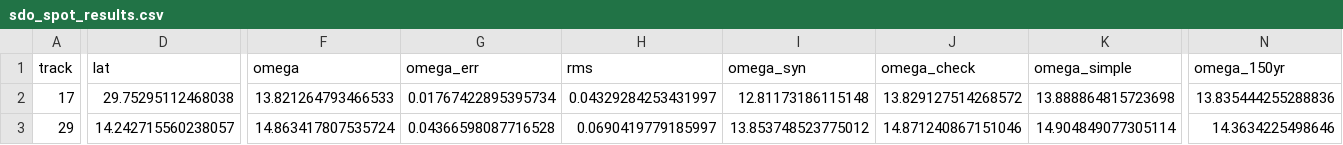
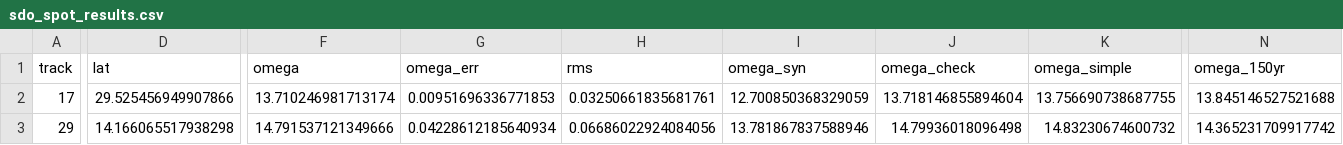
Before and after one commit to 1122233444/Planet-Hack-2026, a CSV file: data/rotation/sdo_spot_results.csv, drawn as a sheet; only a part is shown, gaps mark what is left out; the diff covers the shown part only; the diff names each change by its address in the sheet, - before the commit and + after, or states it on an @@ line.

```diff
--- a/data/rotation/sdo_spot_results.csv
+++ b/data/rotation/sdo_spot_results.csv
-D2 (lat): 29.75295112468038
+D2 (lat): 29.525456949907866
-F2 (omega): 13.821264793466533
+F2 (omega): 13.710246981713174
-G2 (omega_err): 0.01767422895395734
+G2 (omega_err): 0.00951696336771853
-H2 (rms): 0.04329284253431997
+H2 (rms): 0.03250661835681761
-I2 (omega_syn): 12.81173186115148
+I2 (omega_syn): 12.700850368329059
-J2 (omega_check): 13.829127514268572
+J2 (omega_check): 13.718146855894604
-K2 (omega_simple): 13.888864815723698
+K2 (omega_simple): 13.756690738687755
-N2 (omega_150yr): 13.835444255288836
+N2 (omega_150yr): 13.845146527521688
-D3 (lat): 14.242715560238057
+D3 (lat): 14.166065517938298
-F3 (omega): 14.863417807535724
+F3 (omega): 14.791537121349666
-G3 (omega_err): 0.04366598087716528
+G3 (omega_err): 0.04228612185640934
-H3 (rms): 0.0690419779185997
+H3 (rms): 0.06686022924084056
-I3 (omega_syn): 13.853748523775012
+I3 (omega_syn): 13.781867837588946
-J3 (omega_check): 14.871240867151046
+J3 (omega_check): 14.79936018096498
-K3 (omega_simple): 14.904849077305114
+K3 (omega_simple): 14.83230674600732
-N3 (omega_150yr): 14.3634225498646
+N3 (omega_150yr): 14.365231709917742
```
Also changed, not shown: 91 edited cells elsewhere in this file, data/rotation/sdo_spot_positions.csv, 27 other files.
